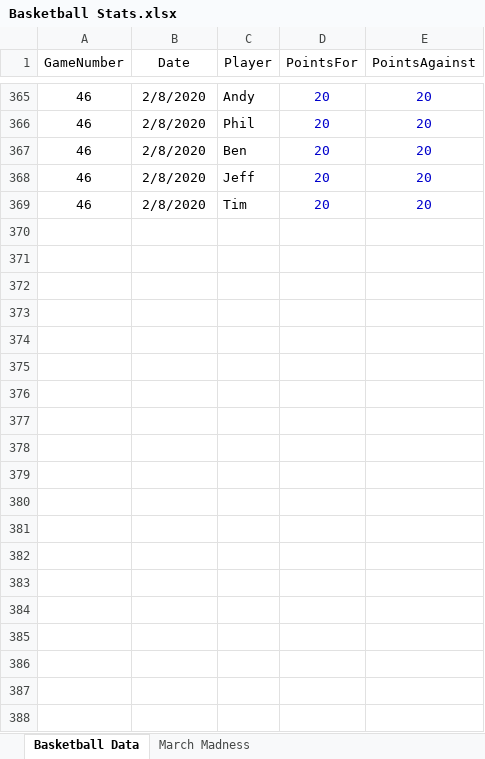
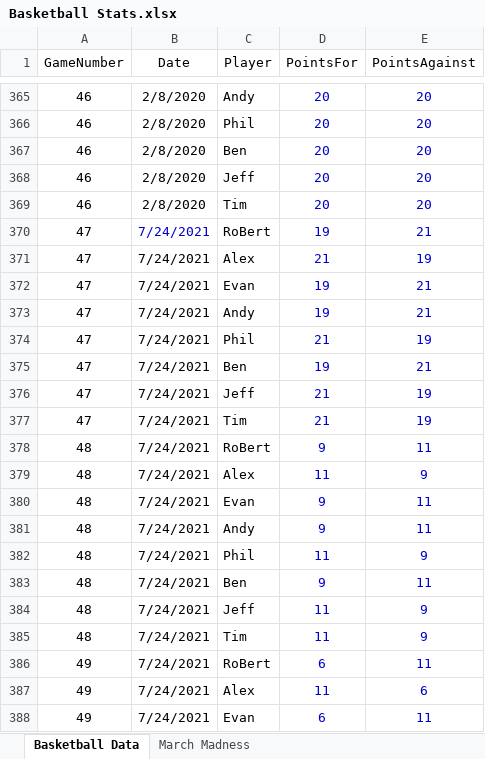
Before and after one commit to RoBtheSloB/BasketballTracking, an Excel workbook: Basketball Stats.xlsx, sheet Basketball Data, drawn as a sheet; only a part is shown, gaps mark what is left out; values as stored, in another font and other column widths than the file's, no borders; the diff covers the shown part only; the diff names each change by its address in the sheet, - before the commit and + after, or states it on an @@ line.

Commit message:
Updated the data with the July 2021 and Sept 19th data

```diff
--- a/Basketball Stats.xlsx (sheet Basketball Data)
+++ b/Basketball Stats.xlsx (sheet Basketball Data)
+row 370: 47 | 7/24/2021 | RoBert | 19 | 21
+row 371: 47 | 7/24/2021 | Alex | 21 | 19
+row 372: 47 | 7/24/2021 | Evan | 19 | 21
+row 373: 47 | 7/24/2021 | Andy | 19 | 21
+row 374: 47 | 7/24/2021 | Phil | 21 | 19
+row 375: 47 | 7/24/2021 | Ben | 19 | 21
+row 376: 47 | 7/24/2021 | Jeff | 21 | 19
+row 377: 47 | 7/24/2021 | Tim | 21 | 19
+row 378: 48 | 7/24/2021 | RoBert | 9 | 11
+row 379: 48 | 7/24/2021 | Alex | 11 | 9
+row 380: 48 | 7/24/2021 | Evan | 9 | 11
+row 381: 48 | 7/24/2021 | Andy | 9 | 11
+row 382: 48 | 7/24/2021 | Phil | 11 | 9
+row 383: 48 | 7/24/2021 | Ben | 9 | 11
+row 384: 48 | 7/24/2021 | Jeff | 11 | 9
+row 385: 48 | 7/24/2021 | Tim | 11 | 9
+row 386: 49 | 7/24/2021 | RoBert | 6 | 11
+row 387: 49 | 7/24/2021 | Alex | 11 | 6
+row 388: 49 | 7/24/2021 | Evan | 6 | 11
```
Also changed, not shown: 29 added rows elsewhere in this sheet.
